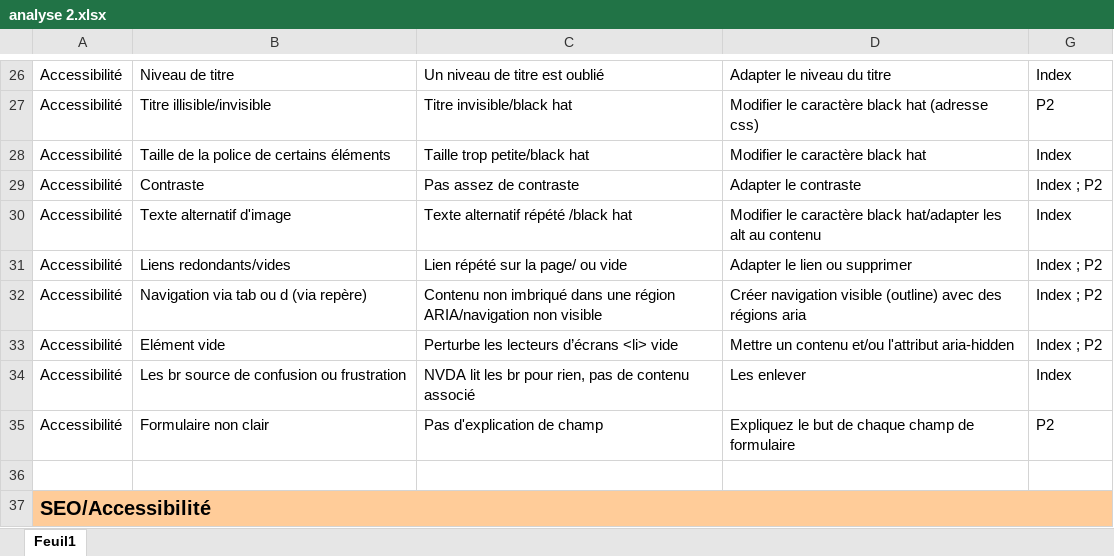
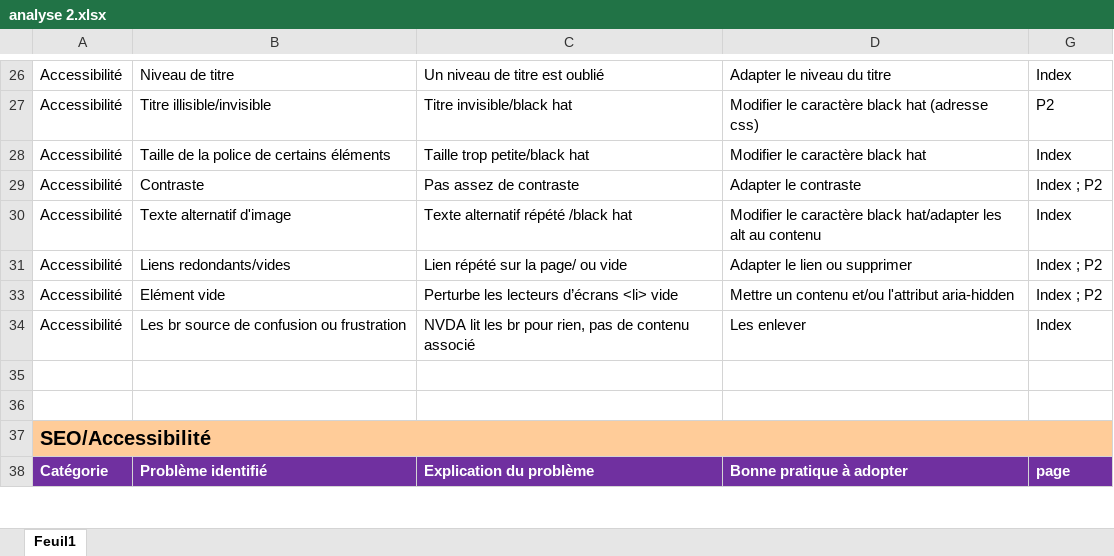
Before and after one commit to meredithbrisse/soutenance-4, an Excel workbook: analyse 2.xlsx, sheet Feuil1, drawn as a sheet; only a part is shown, gaps mark what is left out; the shorter side is filled out with more unchanged rows; values as stored, in another font and other column widths than the file's, no borders; charts and pictures not drawn; the diff names each change by its address in the sheet, - before the commit and + after, or states it on an @@ line.

Commit message:
Add files via upload

```diff
--- a/analyse 2.xlsx (sheet Feuil1)
+++ b/analyse 2.xlsx (sheet Feuil1)
-row 32: Accessibilité | Navigation via tab ou d (via repère) | Contenu non imbriqué dans une région ARIA/navigation non visible | Créer navigation visible (outline) avec des régions aria | Index ; P2
-row 35: Accessibilité | Formulaire non clair | Pas d'explication de champ | Expliquez le but de chaque champ de formulaire | P2
+row 35: (empty)
```
Also changed, not shown: hidden cells, charts or pictures.
